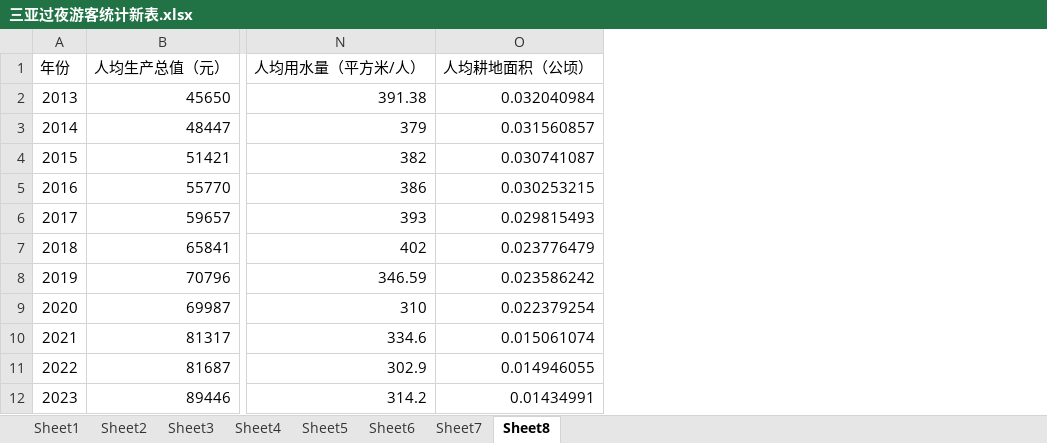
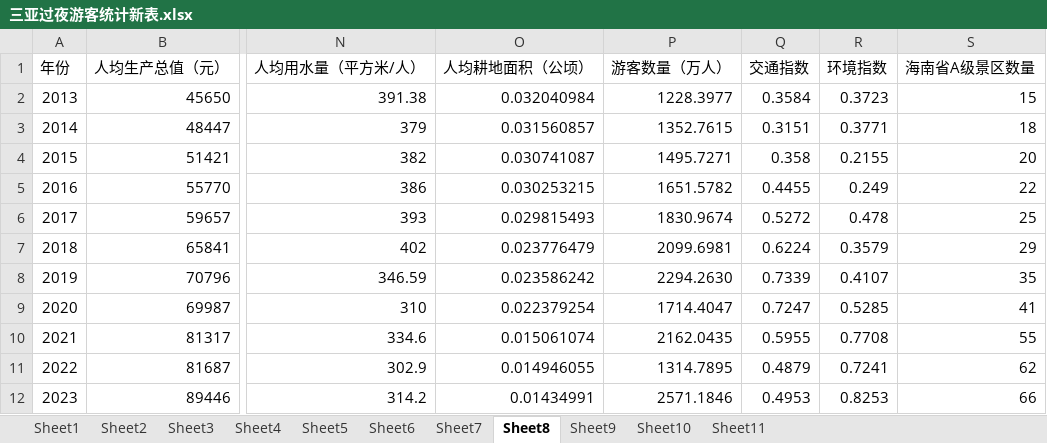
Before and after one commit to peterzhao23/MATH-MODELING, an Excel workbook: 三亚过夜游客统计新表.xlsx, sheet Sheet8, drawn as a sheet; only a part is shown, gaps mark what is left out; values as stored, in another font and other column widths than the file's, no borders; the diff names each change by its address in the sheet, - before the commit and + after, or states it on an @@ line.

```diff
--- a/三亚过夜游客统计新表.xlsx (sheet Sheet8)
+++ b/三亚过夜游客统计新表.xlsx (sheet Sheet8)
+sheet tab: Sheet9
+sheet tab: Sheet10
+sheet tab: Sheet11
+column P (游客数量（万人）), rows 2-12: 1228.3977 | 1352.7615 | 1495.7271 | 1651.5782 | 1830.9674 | 2099.6981 | 2294.2630 | 1714.4047 | 2162.0435 | 1314.7895 | 2571.1846
+column Q (交通指数), rows 2-12: 0.3584 | 0.3151 | 0.358 | 0.4455 | 0.5272 | 0.6224 | 0.7339 | 0.7247 | 0.5955 | 0.4879 | 0.4953
+column R (环境指数), rows 2-12: 0.3723 | 0.3771 | 0.2155 | 0.249 | 0.478 | 0.3579 | 0.4107 | 0.5285 | 0.7708 | 0.7241 | 0.8253
+column S (海南省A级景区数量), rows 2-12: 15 | 18 | 20 | 22 | 25 | 29 | 35 | 41 | 55 | 62 | 66
```
Also changed, not shown: 8 other files.
